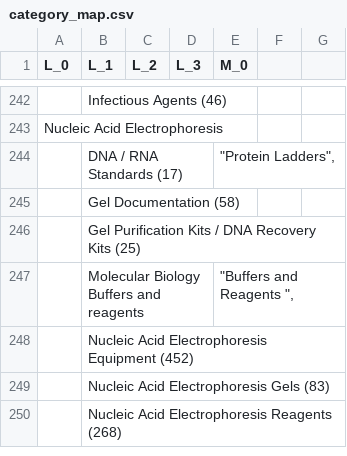
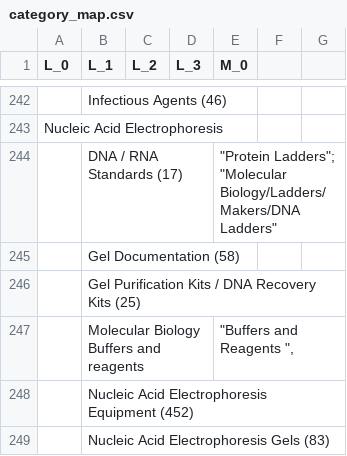
Before and after one commit to panagonov/files_to_db, a CSV file: shop/ridacom/save_transformers/unclassified/himedia/category_map.csv, drawn as a sheet; only a part is shown, gaps mark what is left out; the shorter side is filled out with more unchanged rows; the diff covers the shown part only.

```diff
--- a/shop/ridacom/save_transformers/unclassified/himedia/category_map.csv
+++ b/shop/ridacom/save_transformers/unclassified/himedia/category_map.csv
@@ -244 +246 @@ Nucleic Acid Electrophoresis,,,,,,
-,DNA / RNA Standards (17),,,"""Protein Ladders"",",,
+,DNA / RNA Standards (17),,,"""Protein Ladders""; ""Molecular Biology/Ladders/Makers/DNA Ladders"""
```
Also changed, not shown: 1 added row, 1 removed row and 9 edited cells elsewhere in this file, 31 other files.
